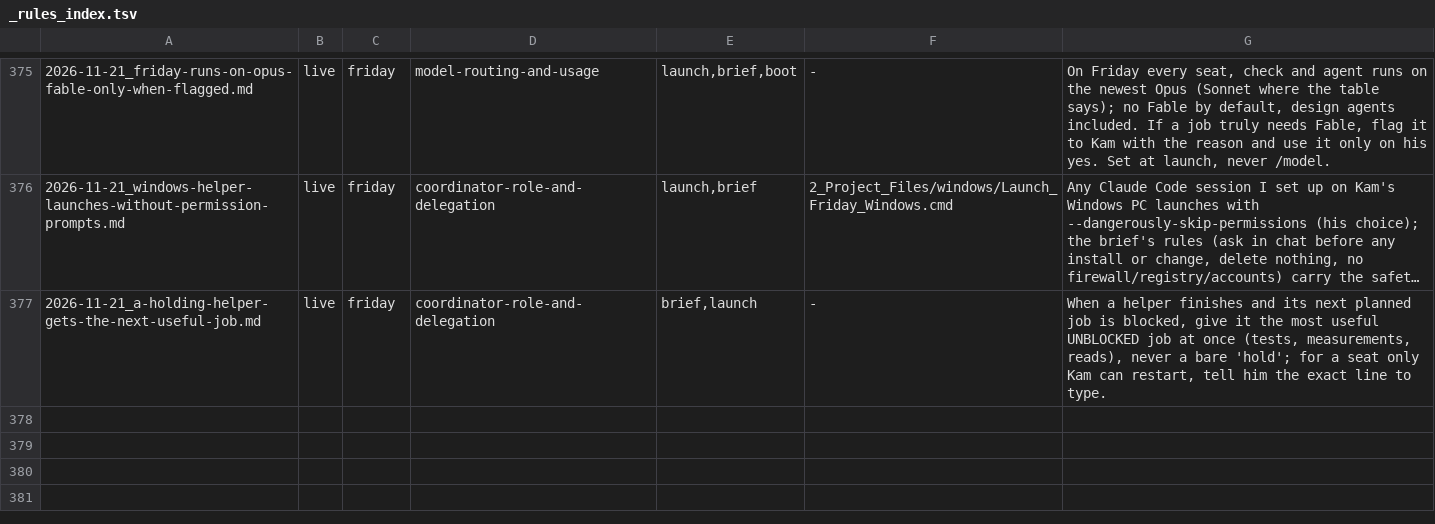
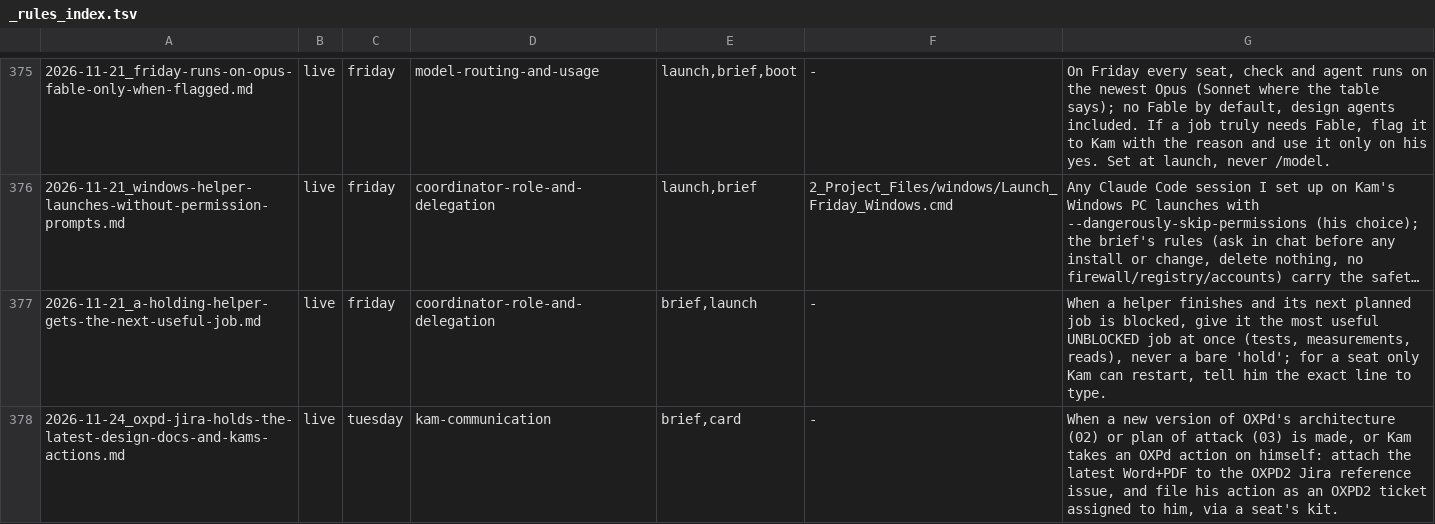
Before and after one commit to kamilkreiser/Wednesday, a TSV file: 0_Brain/learnings/_rules_index.tsv, drawn as a sheet; only a part is shown, gaps mark what is left out; long unchanged cells end in …; the diff names each change by its address in the sheet, - before the commit and + after, or states it on an @@ line.

```diff
--- a/0_Brain/learnings/_rules_index.tsv
+++ b/0_Brain/learnings/_rules_index.tsv
+row 378: 2026-11-24_oxpd-jira-holds-the-latest-design-docs-and-kams-actions.md | live | tuesday | kam-communication | brief,card | - | When a new version of OXPd's architecture (02) or plan of attack (03) is made, or Kam takes an OXPd action on himself: attach the latest Word+PDF to the OXPD2 Jira reference issue, and file his action as an OXPD2 ticket assigned to him, via a seat's kit.
```
Also changed, not shown: 9 other files.
